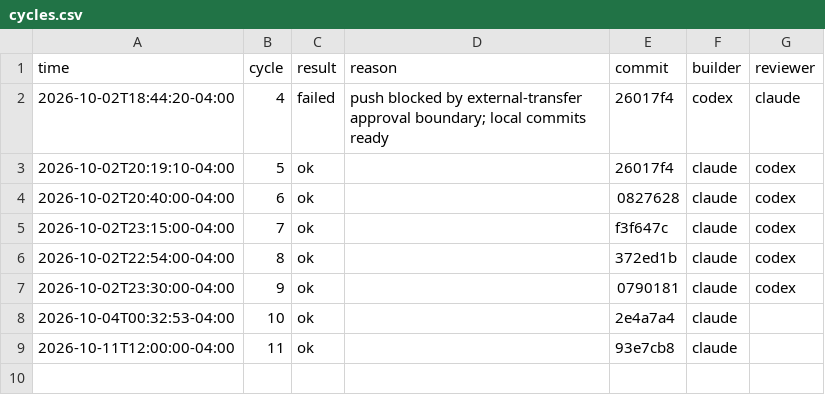
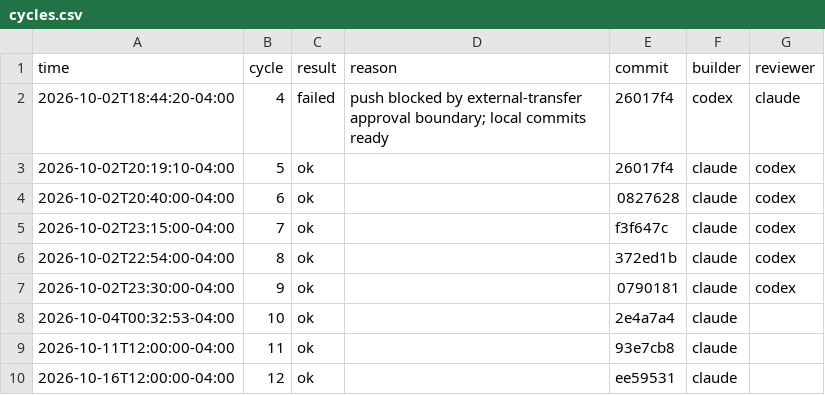
Before and after one commit to yjzw6km8y5-hub/viveka, a CSV file: logs/cycles.csv, drawn as a sheet.

```diff
--- a/logs/cycles.csv
+++ b/logs/cycles.csv
@@ -9 +9,2 @@ time,cycle,result,reason,commit,builder,reviewer
 2026-10-11T12:00:00-04:00,11,ok,,93e7cb8,claude,
+2026-10-16T12:00:00-04:00,12,ok,,ee59531,claude,
```
Also changed, not shown: 8 other files.
